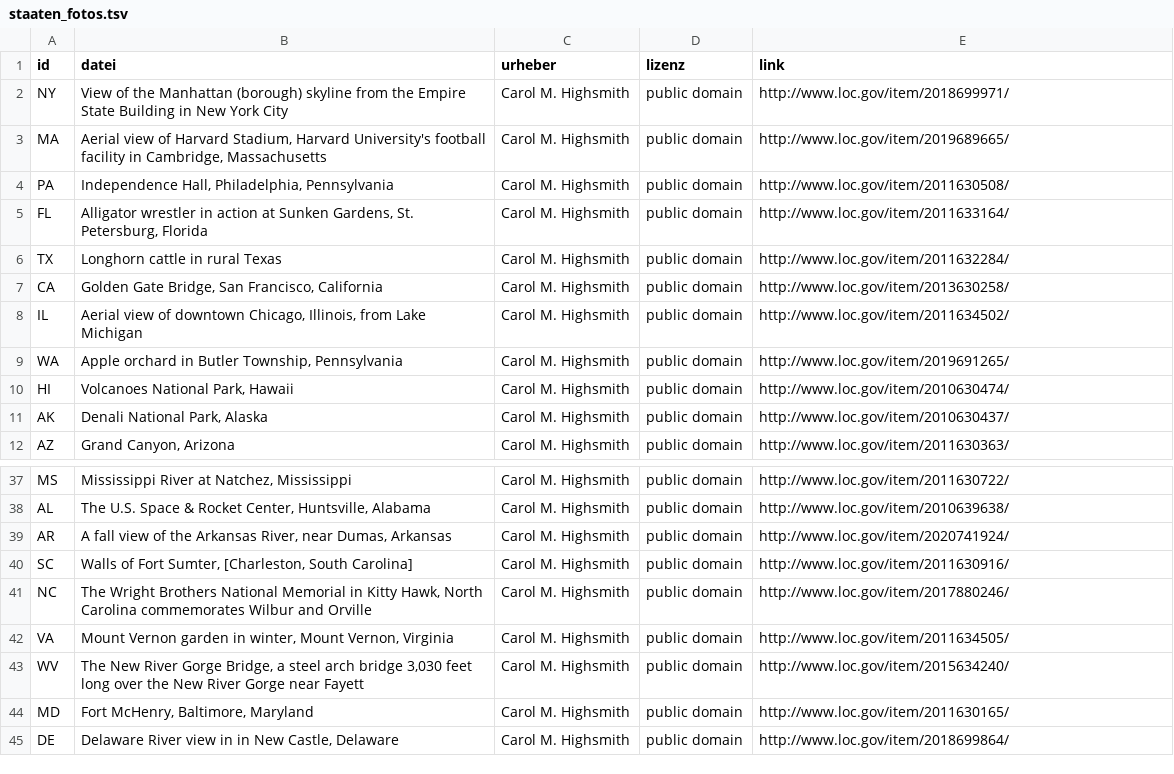
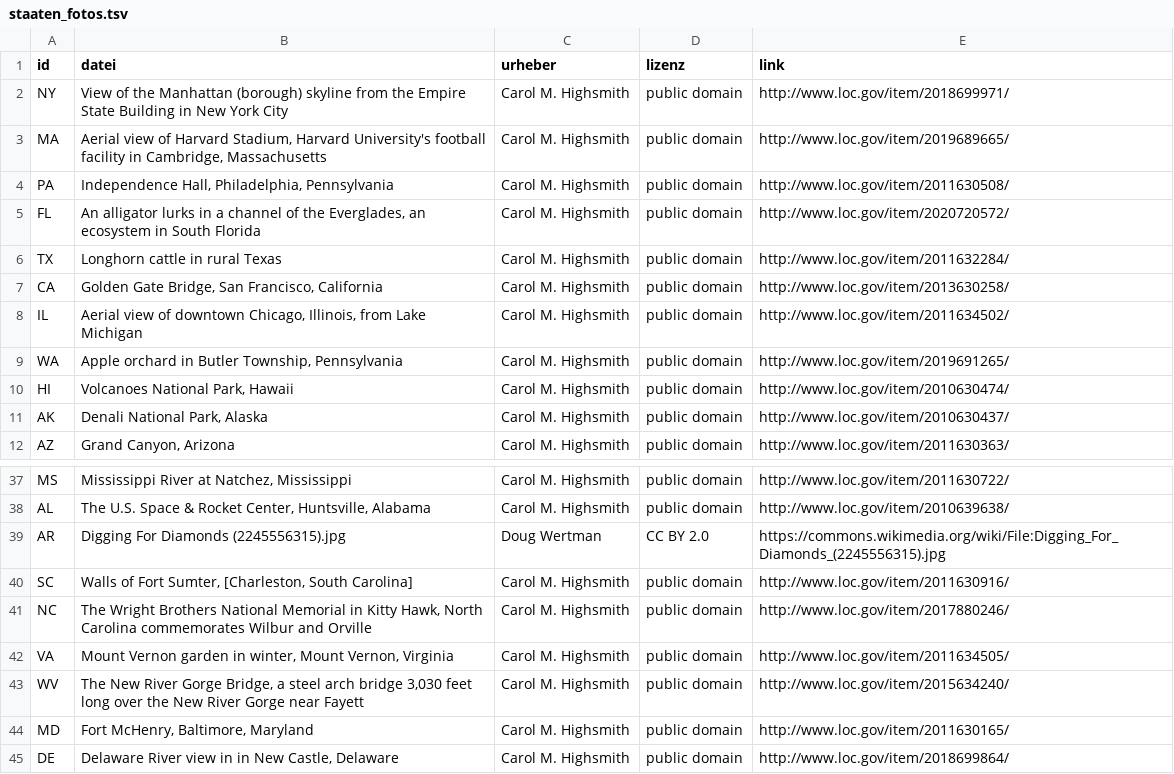
Before and after one commit to langenbachalex/School, a TSV file: inhalte/klasse9/staaten_fotos.tsv, drawn as a sheet; only a part is shown, gaps mark what is left out.

```diff
--- a/inhalte/klasse9/staaten_fotos.tsv
+++ b/inhalte/klasse9/staaten_fotos.tsv
@@ -4,3 +4,3 @@ MA	Aerial view of Harvard Stadium, Harvard University's football facility in Cam
 PA	Independence Hall, Philadelphia, Pennsylvania	Carol M. Highsmith	public domain	http://www.loc.gov/item/2011630508/
-FL	Alligator wrestler in action at Sunken Gardens, St. Petersburg, Florida	Carol M. Highsmith	public domain	http://www.loc.gov/item/2011633164/
+FL	An alligator lurks in a channel of the Everglades, an ecosystem in South Florida	Carol M. Highsmith	public domain	http://www.loc.gov/item/2020720572/
 TX	Longhorn cattle in rural Texas	Carol M. Highsmith	public domain	http://www.loc.gov/item/2011632284/
@@ -38,3 +38,3 @@ MS	Mississippi River at Natchez, Mississippi	Carol M. Highsmith	public domain	ht
 AL	The U.S. Space & Rocket Center, Huntsville, Alabama	Carol M. Highsmith	public domain	http://www.loc.gov/item/2010639638/
-AR	A fall view of the Arkansas River, near Dumas, Arkansas	Carol M. Highsmith	public domain	http://www.loc.gov/item/2020741924/
+AR	Digging For Diamonds (2245556315).jpg	Doug Wertman	CC BY 2.0	https://commons.wikimedia.org/wiki/File:Digging_For_Diamonds_(2245556315).jpg
 SC	Walls of Fort Sumter, [Charleston, South Carolina]	Carol M. Highsmith	public domain	http://www.loc.gov/item/2011630916/
```
Also changed, not shown: 5 other files.
